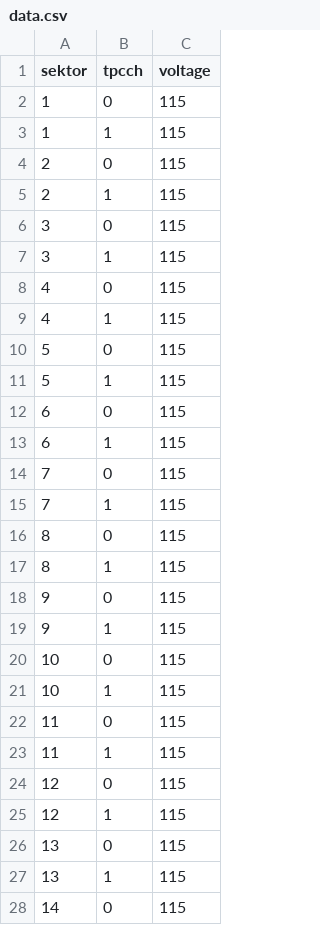
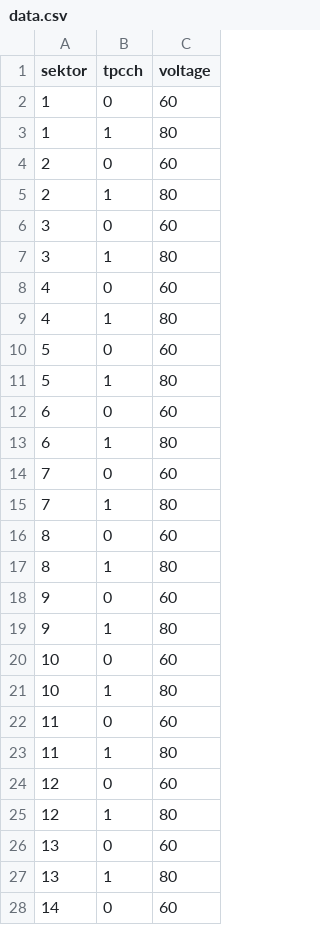
Before and after one commit to star-controls/tpc-grid-leak, a CSV file: data.csv, drawn as a sheet; only a part is shown; the diff covers the shown part only.

Commit message:
Separate demand voltage for inner and outer channels

```diff
--- a/data.csv
+++ b/data.csv
@@ -1,28 +1,28 @@
 sektor,tpcch,voltage
-1,0,115
-1,1,115
-2,0,115
-2,1,115
-3,0,115
-3,1,115
-4,0,115
-4,1,115
-5,0,115
-5,1,115
-6,0,115
-6,1,115
-7,0,115
-7,1,115
-8,0,115
-8,1,115
-9,0,115
-9,1,115
-10,0,115
-10,1,115
-11,0,115
-11,1,115
-12,0,115
-12,1,115
-13,0,115
-13,1,115
-14,0,115
+1,0,60
+1,1,80
+2,0,60
+2,1,80
+3,0,60
+3,1,80
+4,0,60
+4,1,80
+5,0,60
+5,1,80
+6,0,60
+6,1,80
+7,0,60
+7,1,80
+8,0,60
+8,1,80
+9,0,60
+9,1,80
+10,0,60
+10,1,80
+11,0,60
+11,1,80
+12,0,60
+12,1,80
+13,0,60
+13,1,80
+14,0,60
```
Also changed, not shown: 21 edited cells elsewhere in this file, 1 other file.
